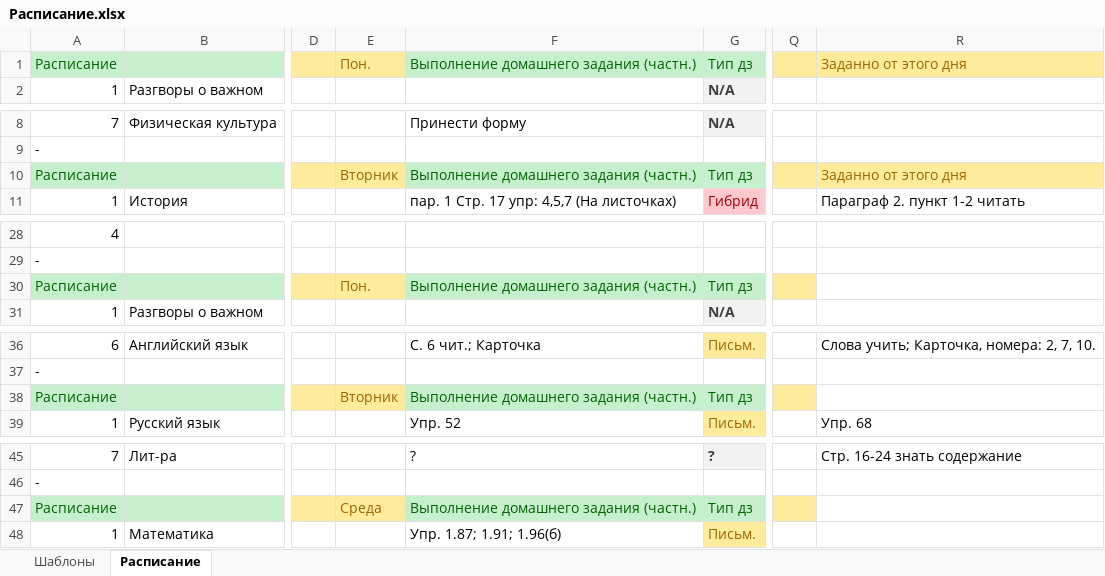
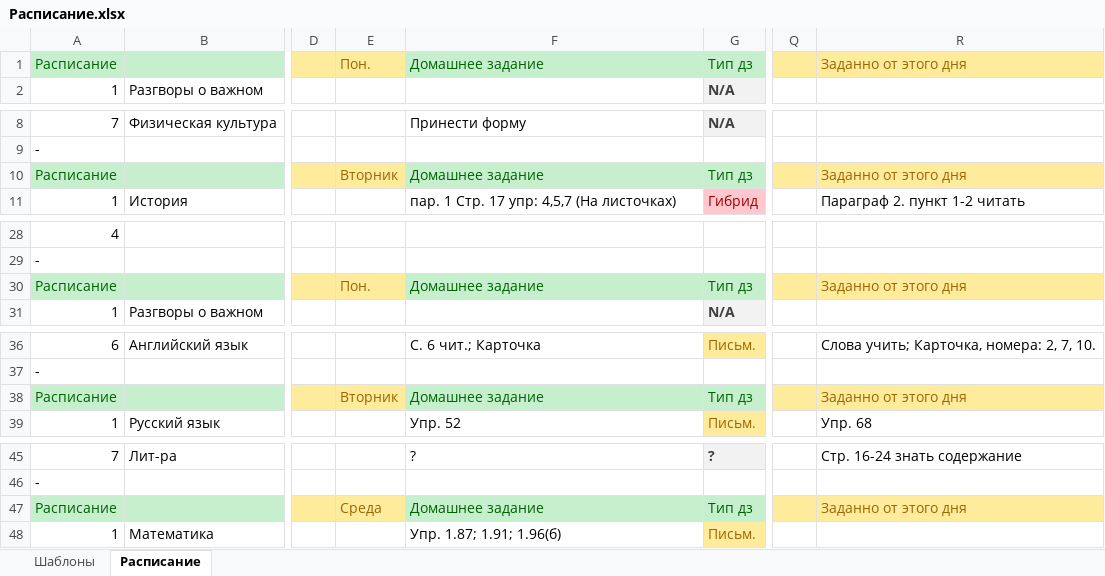
Before and after one commit to Alex2614/Homework-.xlsx, an Excel workbook: Расписание.xlsx, sheet Расписание, drawn as a sheet; only a part is shown, gaps mark what is left out; values as stored, in another font and other column widths than the file's, no borders; the diff covers the shown part only; the diff names each change by its address in the sheet, - before the commit and + after, or states it on an @@ line.

Commit message:
Add files via upload

```diff
--- a/Расписание.xlsx (sheet Расписание)
+++ b/Расписание.xlsx (sheet Расписание)
-F1: Выполнение домашнего задания (частн.)
+F1: Домашнее задание
-F10: Выполнение домашнего задания (частн.)
+F10: Домашнее задание
-F30: Выполнение домашнего задания (частн.)
+F30: Домашнее задание
-R30: (empty)
+R30: Заданно от этого дня
-R30 fill: none
+R30 fill: #FFEB9C
-F38: Выполнение домашнего задания (частн.)
+F38: Домашнее задание
-R38: (empty)
+R38: Заданно от этого дня
-R38 fill: none
+R38 fill: #FFEB9C
-F47: Выполнение домашнего задания (частн.)
+F47: Домашнее задание
-R47: (empty)
+R47: Заданно от этого дня
-R47 fill: none
+R47 fill: #FFEB9C
```
Also changed, not shown: 1 edited cell elsewhere in this sheet.
